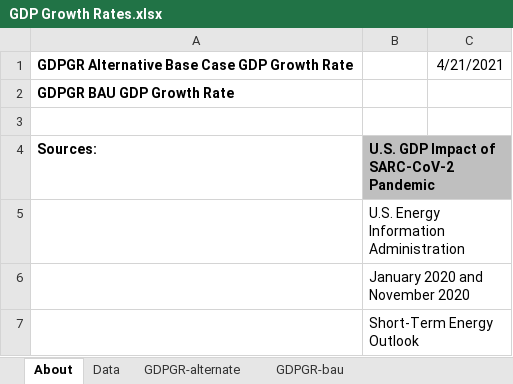
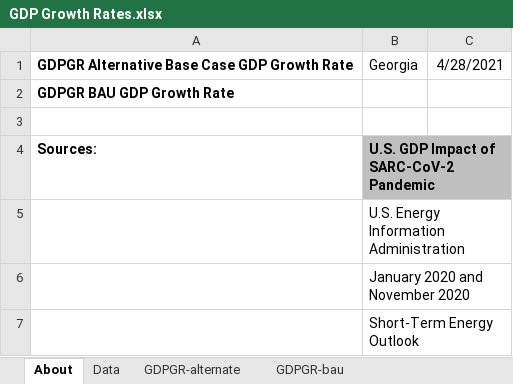
Before and after one commit to EnergyInnovation/eps-georgia, an Excel workbook: InputData/ctrl-settings/GDPGR/GDP Growth Rates.xlsx, sheet About, drawn as a sheet; only a part is shown; values as stored, in another font and other column widths than the file's, no borders; the diff names each change by its address in the sheet, - before the commit and + after, or states it on an @@ line.

```diff
--- a/InputData/ctrl-settings/GDPGR/GDP Growth Rates.xlsx (sheet About)
+++ b/InputData/ctrl-settings/GDPGR/GDP Growth Rates.xlsx (sheet About)
-B1: (empty)
+B1: Georgia
-C1: 4/21/2021
+C1: 4/28/2021
```
Also changed, not shown: sheet GDPGR-alternate, 1 other file.
